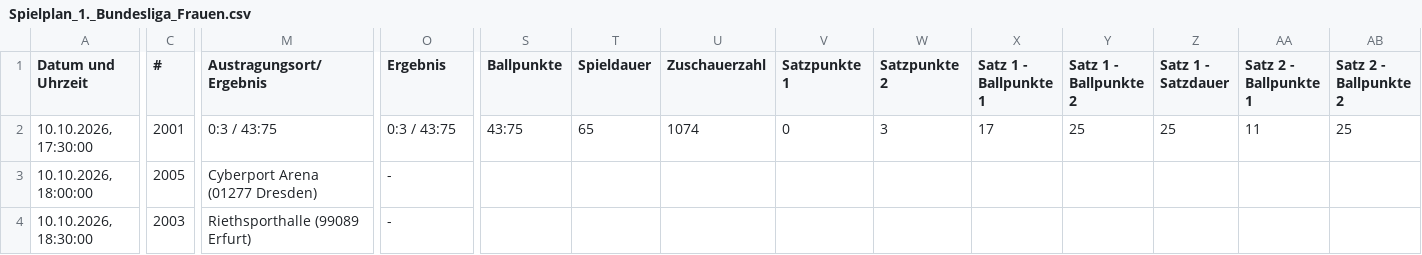
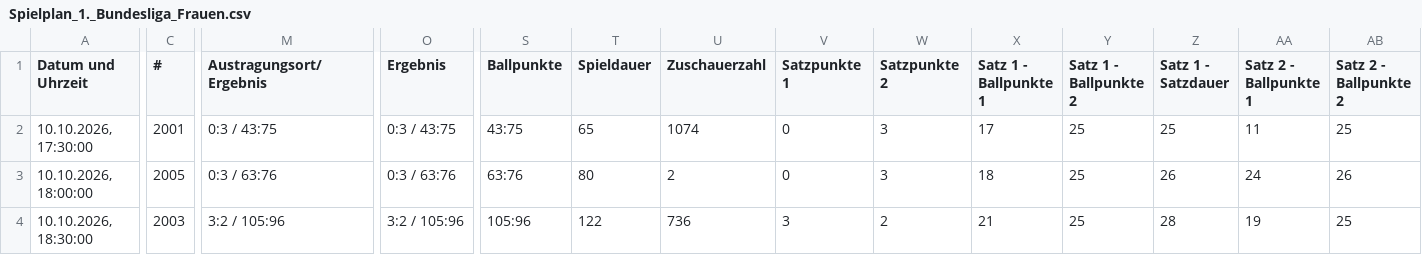
Before and after one commit to uscmuenster/USC-Spielplaene, a CSV file: csvdata/Spielplan_1._Bundesliga_Frauen.csv, drawn as a sheet; only a part is shown, gaps mark what is left out; the diff covers the shown part only; the diff names each change by its address in the sheet, - before the commit and + after, or states it on an @@ line.

```diff
--- a/csvdata/Spielplan_1._Bundesliga_Frauen.csv
+++ b/csvdata/Spielplan_1._Bundesliga_Frauen.csv
-M3 (Austragungsort/Ergebnis): Cyberport Arena (01277 Dresden)
+M3 (Austragungsort/Ergebnis): 0:3 / 63:76
-O3 (Ergebnis): -
+O3 (Ergebnis): 0:3 / 63:76
-S3 (Ballpunkte): (empty)
+S3 (Ballpunkte): 63:76
-T3 (Spieldauer): (empty)
+T3 (Spieldauer): 80
-U3 (Zuschauerzahl): (empty)
+U3 (Zuschauerzahl): 2
-V3 (Satzpunkte 1): (empty)
+V3 (Satzpunkte 1): 0
-W3 (Satzpunkte 2): (empty)
+W3 (Satzpunkte 2): 3
-X3 (Satz 1 - Ballpunkte 1): (empty)
+X3 (Satz 1 - Ballpunkte 1): 18
-Y3:Y4 (Satz 1 - Ballpunkte 2): (empty)
+Y3:Y4 (Satz 1 - Ballpunkte 2): 25
-Z3 (Satz 1 - Satzdauer): (empty)
+Z3 (Satz 1 - Satzdauer): 26
-AA3 (Satz 2 - Ballpunkte 1): (empty)
+AA3 (Satz 2 - Ballpunkte 1): 24
-AB3 (Satz 2 - Ballpunkte 2): (empty)
+AB3 (Satz 2 - Ballpunkte 2): 26
-M4 (Austragungsort/Ergebnis): Riethsporthalle (99089 Erfurt)
+M4 (Austragungsort/Ergebnis): 3:2 / 105:96
-O4 (Ergebnis): -
+O4 (Ergebnis): 3:2 / 105:96
-S4 (Ballpunkte): (empty)
+S4 (Ballpunkte): 105:96
-T4 (Spieldauer): (empty)
+T4 (Spieldauer): 122
-U4 (Zuschauerzahl): (empty)
+U4 (Zuschauerzahl): 736
-V4 (Satzpunkte 1): (empty)
+V4 (Satzpunkte 1): 3
-W4 (Satzpunkte 2): (empty)
+W4 (Satzpunkte 2): 2
-X4 (Satz 1 - Ballpunkte 1): (empty)
+X4 (Satz 1 - Ballpunkte 1): 21
-Z4 (Satz 1 - Satzdauer): (empty)
+Z4 (Satz 1 - Satzdauer): 28
-AA4 (Satz 2 - Ballpunkte 1): (empty)
+AA4 (Satz 2 - Ballpunkte 1): 19
-AB4 (Satz 2 - Ballpunkte 2): (empty)
+AB4 (Satz 2 - Ballpunkte 2): 25
```
Also changed, not shown: 49 edited cells elsewhere in this file, csvdata/Spielplan_2._Bundesliga_Frauen_Nord.csv, csvdata/Spielplan_NRW-Liga_wU18.csv, 1 other file.
